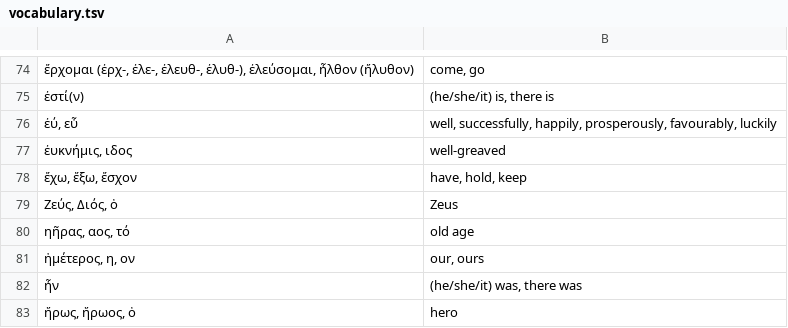
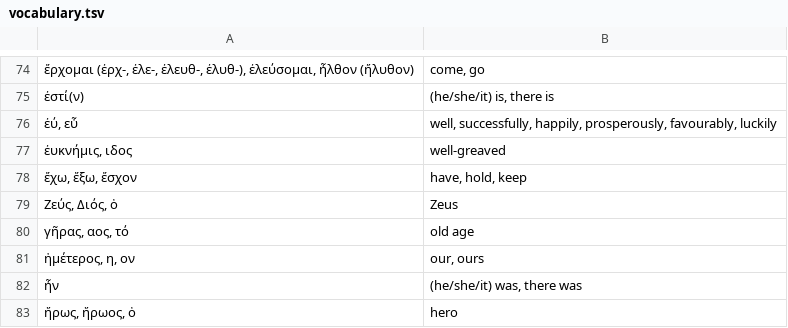
Before and after one commit to jonathanbowen/jonathanbowen.github.io, a TSV file: homeric/vocabulary.tsv, drawn as a sheet; only a part is shown, gaps mark what is left out.

Commit message:
fix vocab typo

```diff
--- a/homeric/vocabulary.tsv
+++ b/homeric/vocabulary.tsv
@@ -79,3 +79,3 @@
 Ζεύς, Διός, ὁ	Zeus
-ηῆρας, αος, τό	old age
+γῆρας, αος, τό	old age
 ἡμέτερος, η, ον	our, ours
```
